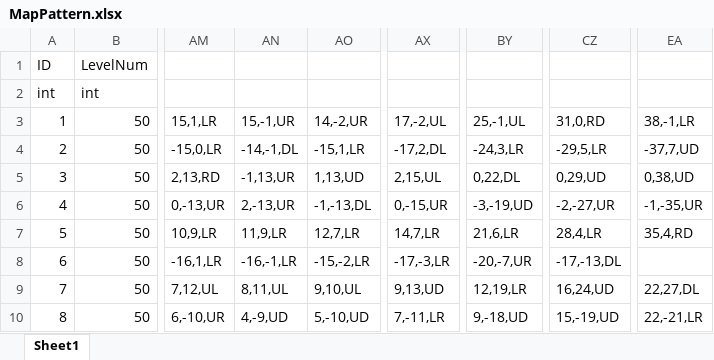
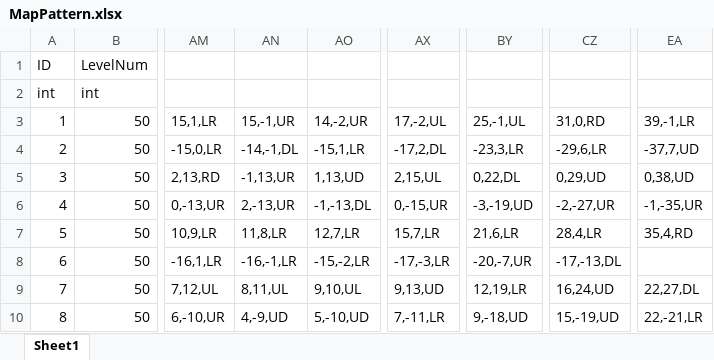
Before and after one commit to ChoWook/PlumTowerDefecne, an Excel workbook: Design/DataTable/MapPattern.xlsx, sheet Sheet1, drawn as a sheet; only a part is shown, gaps mark what is left out; values as stored, in another font and other column widths than the file's, no borders; conditional formats not drawn; the diff names each change by its address in the sheet, - before the commit and + after, or states it on an @@ line.

```diff
--- a/Design/DataTable/MapPattern.xlsx (sheet Sheet1)
+++ b/Design/DataTable/MapPattern.xlsx (sheet Sheet1)
-EA3: 38,-1,LR
+EA3: 39,-1,LR
-BY4: -24,3,LR
+BY4: -23,3,LR
-CZ4: -29,5,LR
+CZ4: -29,6,LR
-AN7: 11,9,LR
+AN7: 11,8,LR
-AX7: 14,7,LR
+AX7: 15,7,LR
```
Also changed, not shown: 1 other file.
